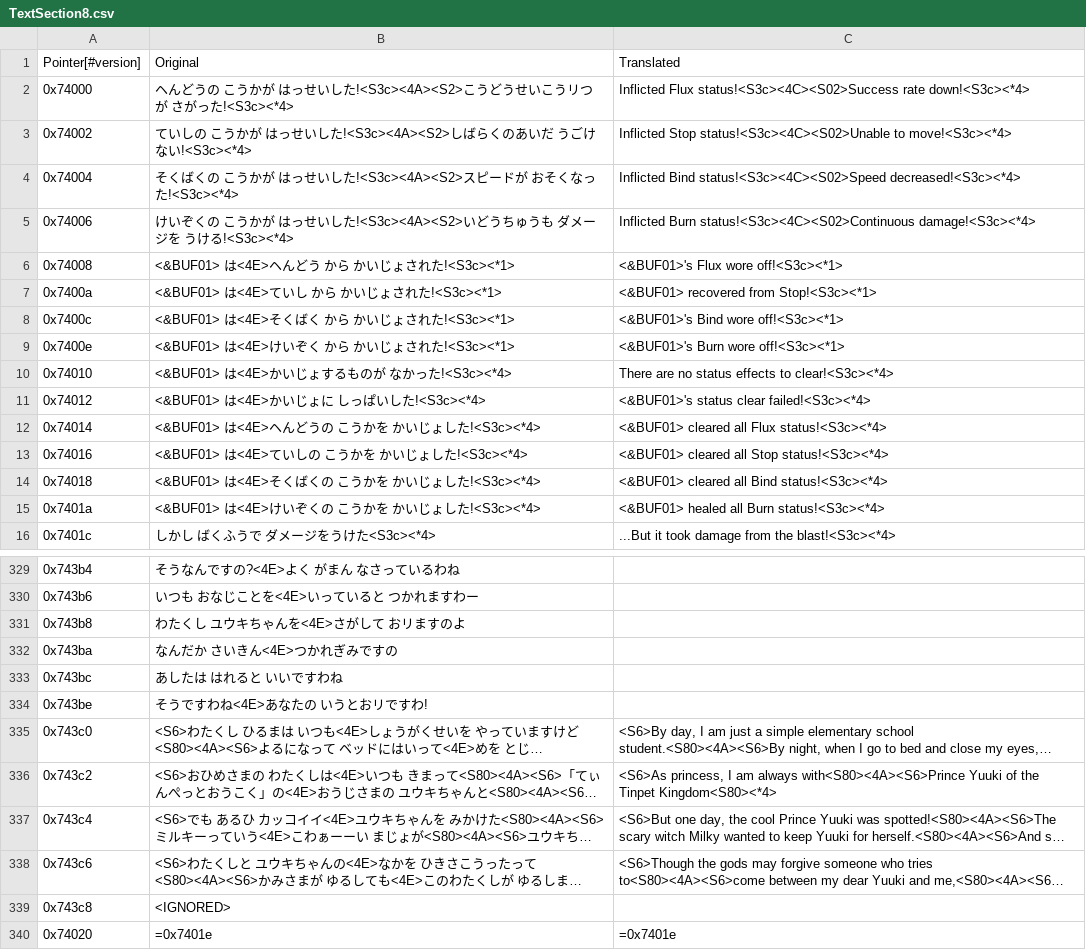
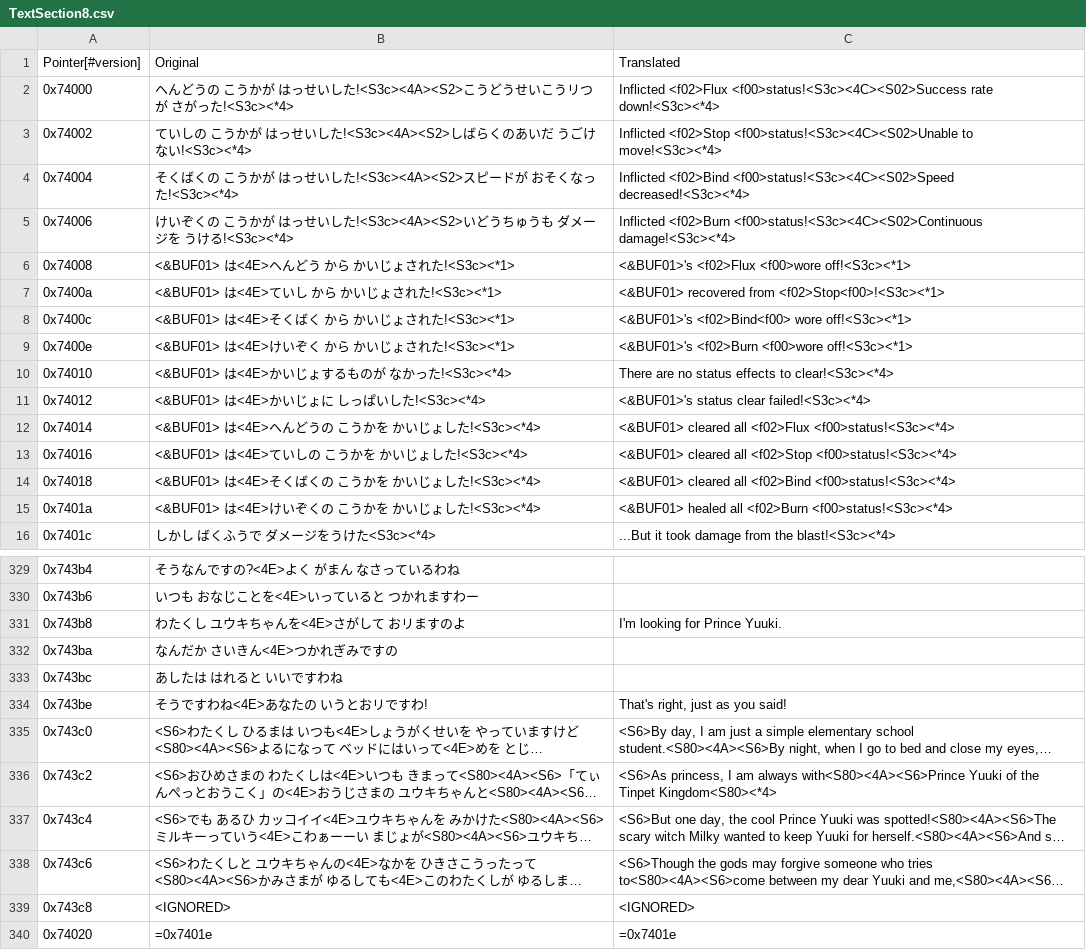
Before and after one commit to ixalsera/medarot1-pc, a CSV file: text/dialog/TextSection8.csv, drawn as a sheet; only a part is shown, gaps mark what is left out; long unchanged cells end in …; the diff covers the shown part only; the diff names each change by its address in the sheet, - before the commit and + after, or states it on an @@ line.

```diff
--- a/text/dialog/TextSection8.csv
+++ b/text/dialog/TextSection8.csv
-C2: Inflicted Flux status!<S3c><4C><S02>Success rate down!<S3c><*4>
+C2: Inflicted <f02>Flux <f00>status!<S3c><4C><S02>Success rate down!<S3c><*4>
-C3: Inflicted Stop status!<S3c><4C><S02>Unable to move!<S3c><*4>
+C3: Inflicted <f02>Stop <f00>status!<S3c><4C><S02>Unable to move!<S3c><*4>
-C4: Inflicted Bind status!<S3c><4C><S02>Speed decreased!<S3c><*4>
+C4: Inflicted <f02>Bind <f00>status!<S3c><4C><S02>Speed decreased!<S3c><*4>
-C5: Inflicted Burn status!<S3c><4C><S02>Continuous damage!<S3c><*4>
+C5: Inflicted <f02>Burn <f00>status!<S3c><4C><S02>Continuous damage!<S3c><*4>
-C6: <&BUF01>'s Flux wore off!<S3c><*1>
+C6: <&BUF01>'s <f02>Flux <f00>wore off!<S3c><*1>
-C7: <&BUF01> recovered from Stop!<S3c><*1>
+C7: <&BUF01> recovered from <f02>Stop<f00>!<S3c><*1>
-C8: <&BUF01>'s Bind wore off!<S3c><*1>
+C8: <&BUF01>'s <f02>Bind<f00> wore off!<S3c><*1>
-C9: <&BUF01>'s Burn wore off!<S3c><*1>
+C9: <&BUF01>'s <f02>Burn <f00>wore off!<S3c><*1>
-C12: …cleared all Flux status!<S3c><*4>
+C12: …cleared all <f02>Flux <f00>status!<S3c><*4>
-C13: …cleared all Stop status!<S3c><*4>
+C13: …cleared all <f02>Stop <f00>status!<S3c><*4>
-C14: …cleared all Bind status!<S3c><*4>
+C14: …cleared all <f02>Bind <f00>status!<S3c><*4>
-C15: …healed all Burn status!<S3c><*4>
+C15: …healed all <f02>Burn <f00>status!<S3c><*4>
-C331: (empty)
+C331: I'm looking for Prince Yuuki.
-C334: (empty)
+C334: That's right, just as you said!
-C339: (empty)
+C339: <IGNORED>
```
Also changed, not shown: 3 edited cells elsewhere in this file, text/dialog/TextSection0.csv, text/dialog/TextSection4.csv, 6 other files.
